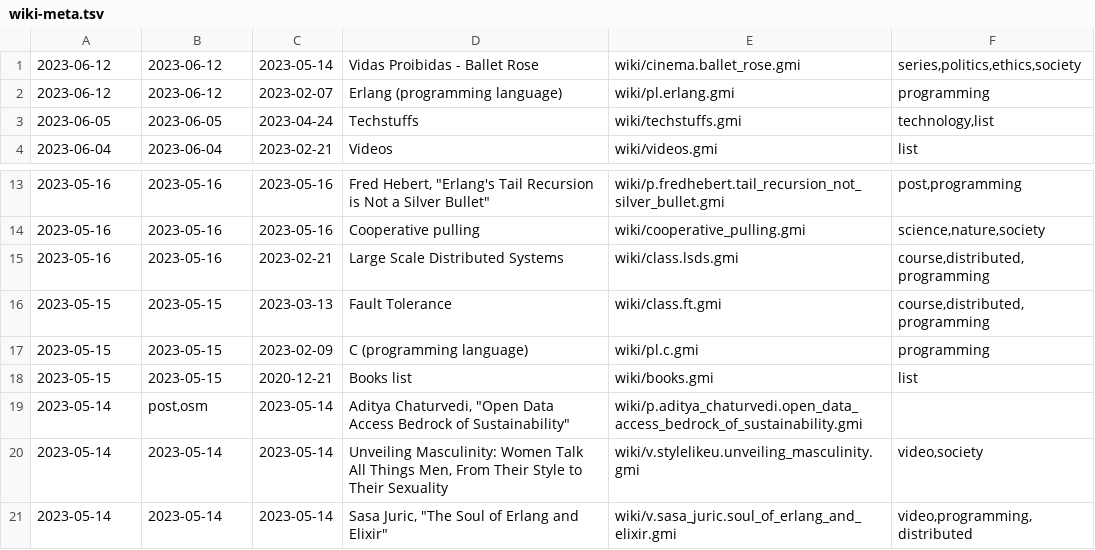
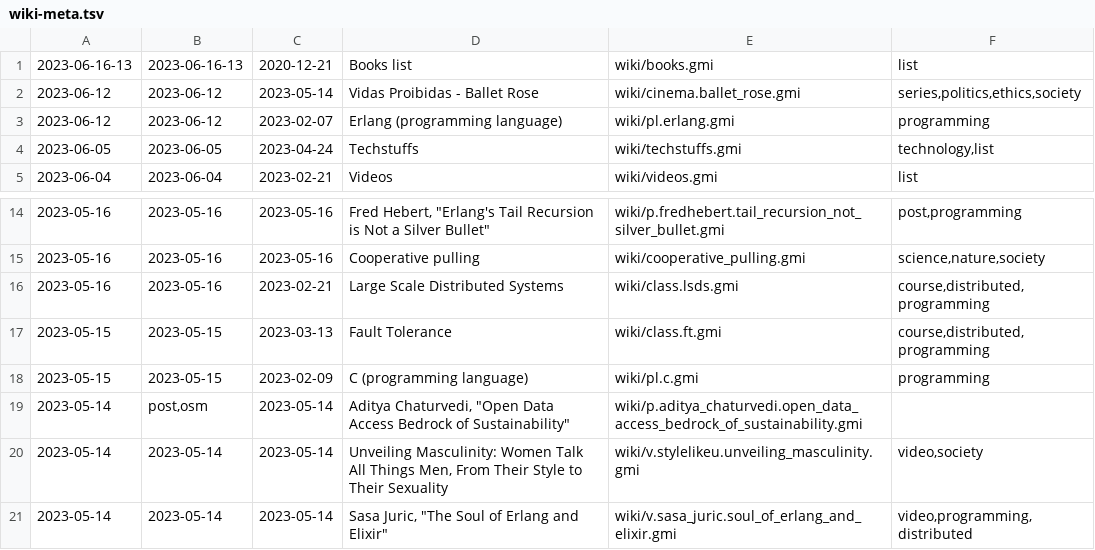
Before and after one commit to siiky/siiky.github.io, a TSV file: wiki-meta.tsv, drawn as a sheet; only a part is shown, gaps mark what is left out.

Commit message:
Update tinylog & wiki/books

```diff
--- a/wiki-meta.tsv
+++ b/wiki-meta.tsv
@@ -1 +1,2 @@
+2023-06-16-13	2023-06-16-13	2020-12-21	Books list	wiki/books.gmi	list
 2023-06-12	2023-06-12	2023-05-14	"Vidas Proibidas - Ballet Rose"	wiki/cinema.ballet_rose.gmi	series,politics,ethics,society
@@ -17,3 +18,2 @@
 2023-05-15	2023-05-15	2023-02-09	C (programming language)	wiki/pl.c.gmi	programming
-2023-05-15	2023-05-15	2020-12-21	Books list	wiki/books.gmi	list
 2023-05-14	post,osm	2023-05-14	Aditya Chaturvedi, "Open Data Access Bedrock of Sustainability"	wiki/p.aditya_chaturvedi.open_data_access_bedrock_of_sustainability.gmi	
```
Also changed, not shown: 11 other files.
